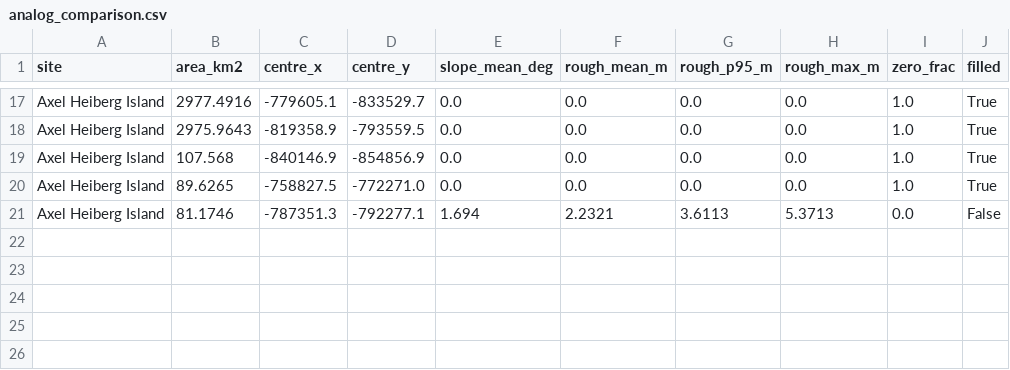
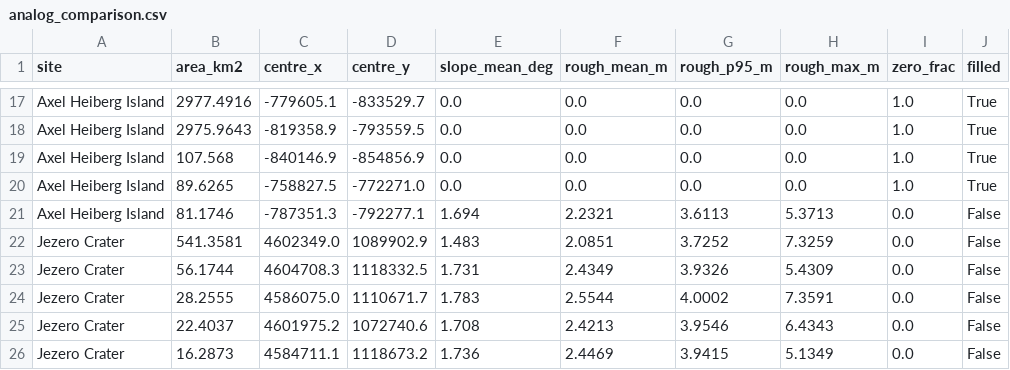
Before and after one commit to MDSUWasi/Universe-Data-Booklet, a CSV file: Project Base/output/reports/analog_comparison.csv, drawn as a sheet; only a part is shown, gaps mark what is left out.

Commit message:
data set fix

```diff
--- a/Project Base/output/reports/analog_comparison.csv
+++ b/Project Base/output/reports/analog_comparison.csv
@@ -21 +21,6 @@ Axel Heiberg Island,89.6265,-758827.5,-772271.0,0.0,0.0,0.0,0.0,1.0,True
 Axel Heiberg Island,81.1746,-787351.3,-792277.1,1.694,2.2321,3.6113,5.3713,0.0,False
+Jezero Crater,541.3581,4602349.0,1089902.9,1.483,2.0851,3.7252,7.3259,0.0,False
+Jezero Crater,56.1744,4604708.3,1118332.5,1.731,2.4349,3.9326,5.4309,0.0,False
+Jezero Crater,28.2555,4586075.0,1110671.7,1.783,2.5544,4.0002,7.3591,0.0,False
+Jezero Crater,22.4037,4601975.2,1072740.6,1.708,2.4213,3.9546,6.4343,0.0,False
+Jezero Crater,16.2873,4584711.1,1118673.2,1.736,2.4469,3.9415,5.1349,0.0,False
```
Also changed, not shown: 1 other file.
